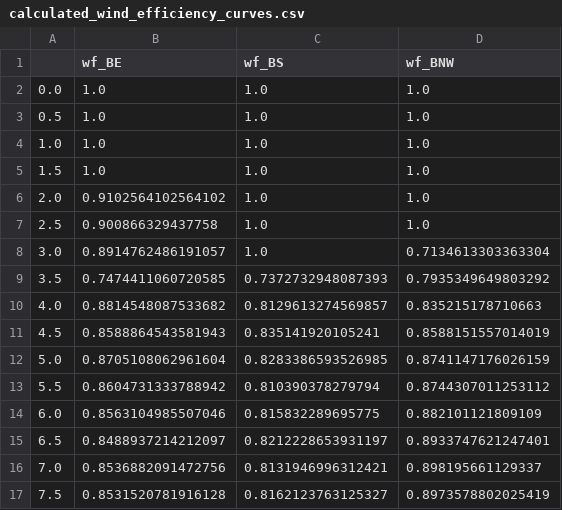
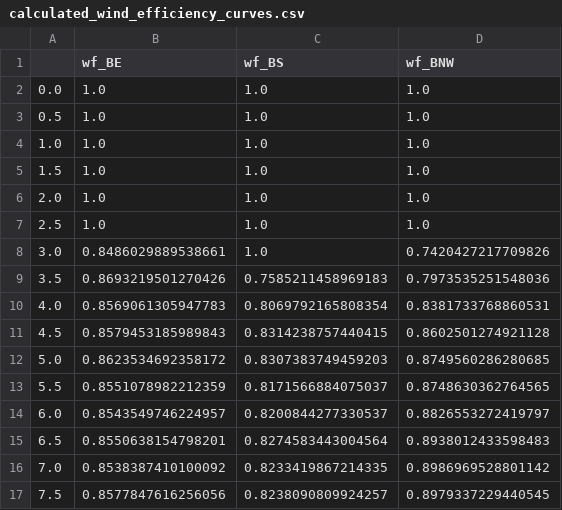
Before and after one commit to open-fred/lib_validation, a CSV file: helper_files/calculated_wind_efficiency_curves.csv, drawn as a sheet; only a part is shown; the diff covers the shown part only.

Commit message:
Adjust

```diff
--- a/helper_files/calculated_wind_efficiency_curves.csv
+++ b/helper_files/calculated_wind_efficiency_curves.csv
@@ -5,13 +5,13 @@
 1.5,1.0,1.0,1.0
-2.0,0.9102564102564102,1.0,1.0
-2.5,0.900866329437758,1.0,1.0
-3.0,0.8914762486191057,1.0,0.7134613303363304
-3.5,0.7474411060720585,0.7372732948087393,0.7935349649803292
-4.0,0.8814548087533682,0.8129613274569857,0.835215178710663
-4.5,0.8588864543581943,0.835141920105241,0.8588151557014019
-5.0,0.8705108062961604,0.8283386593526985,0.8741147176026159
-5.5,0.8604731333788942,0.810390378279794,0.8744307011253112
-6.0,0.8563104985507046,0.815832289695775,0.882101121809109
-6.5,0.8488937214212097,0.8212228653931197,0.8933747621247401
-7.0,0.8536882091472756,0.8131946996312421,0.898195661129337
-7.5,0.8531520781916128,0.8162123763125327,0.8973578802025419
+2.0,1.0,1.0,1.0
+2.5,1.0,1.0,1.0
+3.0,0.8486029889538661,1.0,0.7420427217709826
+3.5,0.8693219501270426,0.7585211458969183,0.7973535251548036
+4.0,0.8569061305947783,0.8069792165808354,0.8381733768860531
+4.5,0.8579453185989843,0.8314238757440415,0.8602501274921128
+5.0,0.8623534692358172,0.8307383749459203,0.8749560286280685
+5.5,0.8551078982212359,0.8171566884075037,0.8748630362764565
+6.0,0.8543549746224957,0.8200844277330537,0.8826553272419797
+6.5,0.8550638154798201,0.8274583443004564,0.8938012433598483
+7.0,0.8538387410100092,0.8233419867214335,0.8986969528801142
+7.5,0.8577847616256056,0.8238090809924257,0.8979337229440545
```
Also changed, not shown: 54 edited cells elsewhere in this file.
